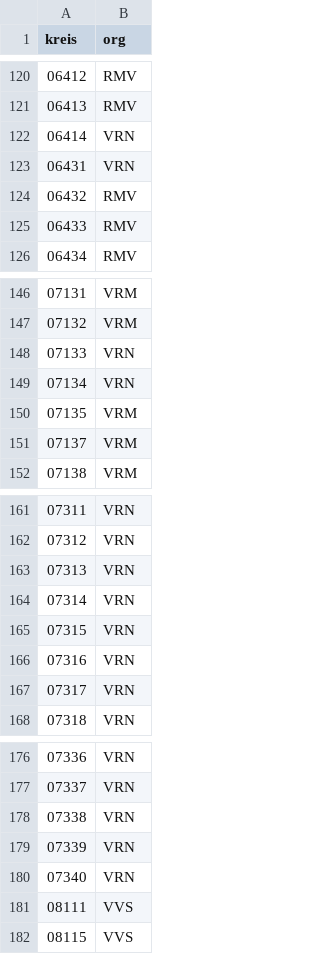
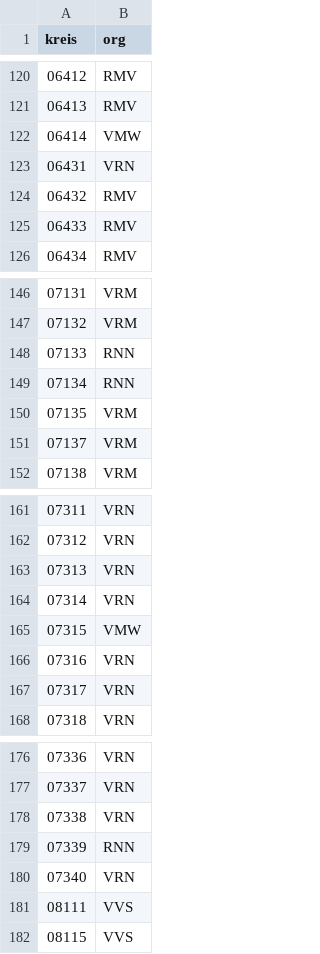
Before and after one commit to highsource/verbundkarte, a CSV file: data/assignments.csv, drawn as a sheet; only a part is shown, gaps mark what is left out.

```diff
--- a/data/assignments.csv
+++ b/data/assignments.csv
@@ -121,3 +121,3 @@ kreis,org
 06413,RMV
-06414,VRN
+06414,VMW
 06431,VRN
@@ -147,4 +147,4 @@ kreis,org
 07132,VRM
-07133,VRN
-07134,VRN
+07133,RNN
+07134,RNN
 07135,VRM
@@ -164,3 +164,3 @@ kreis,org
 07314,VRN
-07315,VRN
+07315,VMW
 07316,VRN
@@ -178,3 +178,3 @@ kreis,org
 07338,VRN
-07339,VRN
+07339,RNN
 07340,VRN
```
Also changed, not shown: data/authorities.csv.
